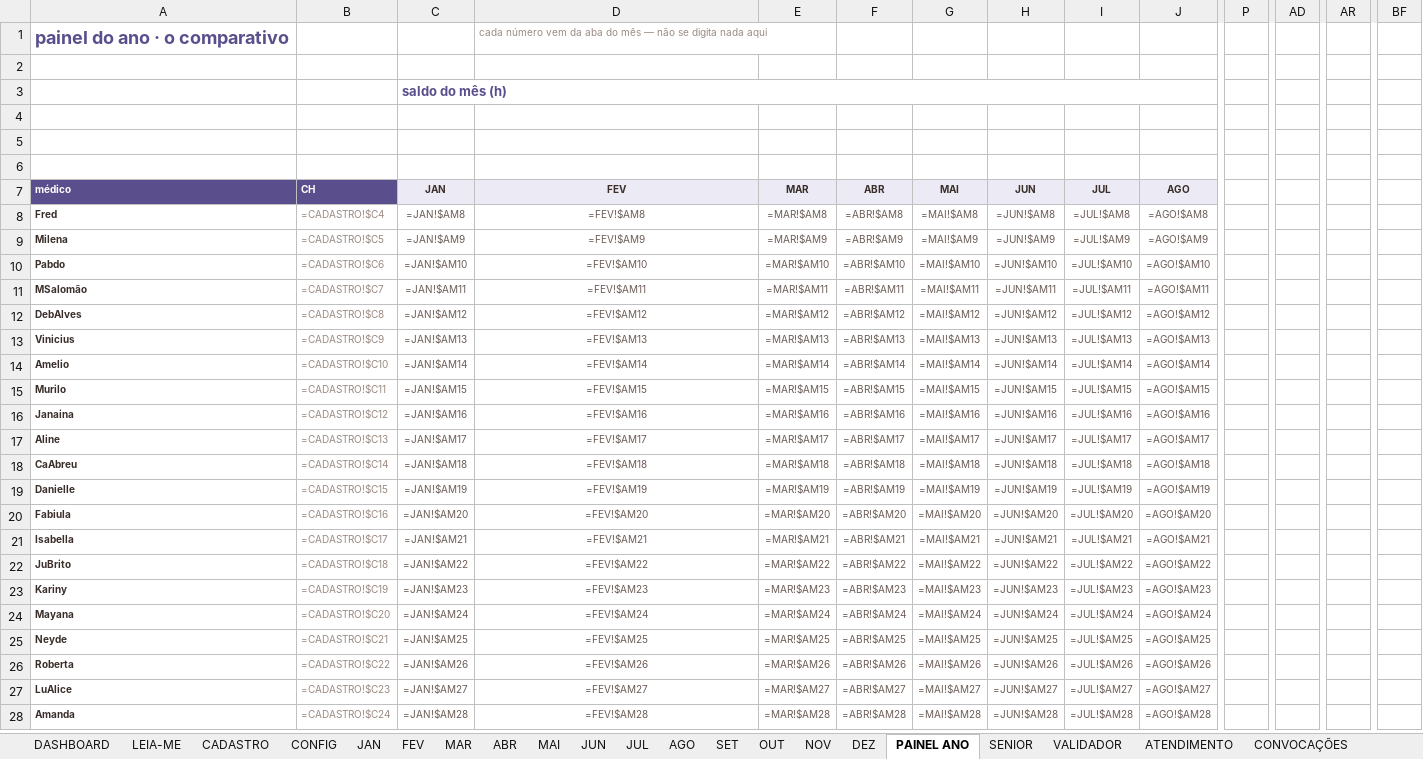
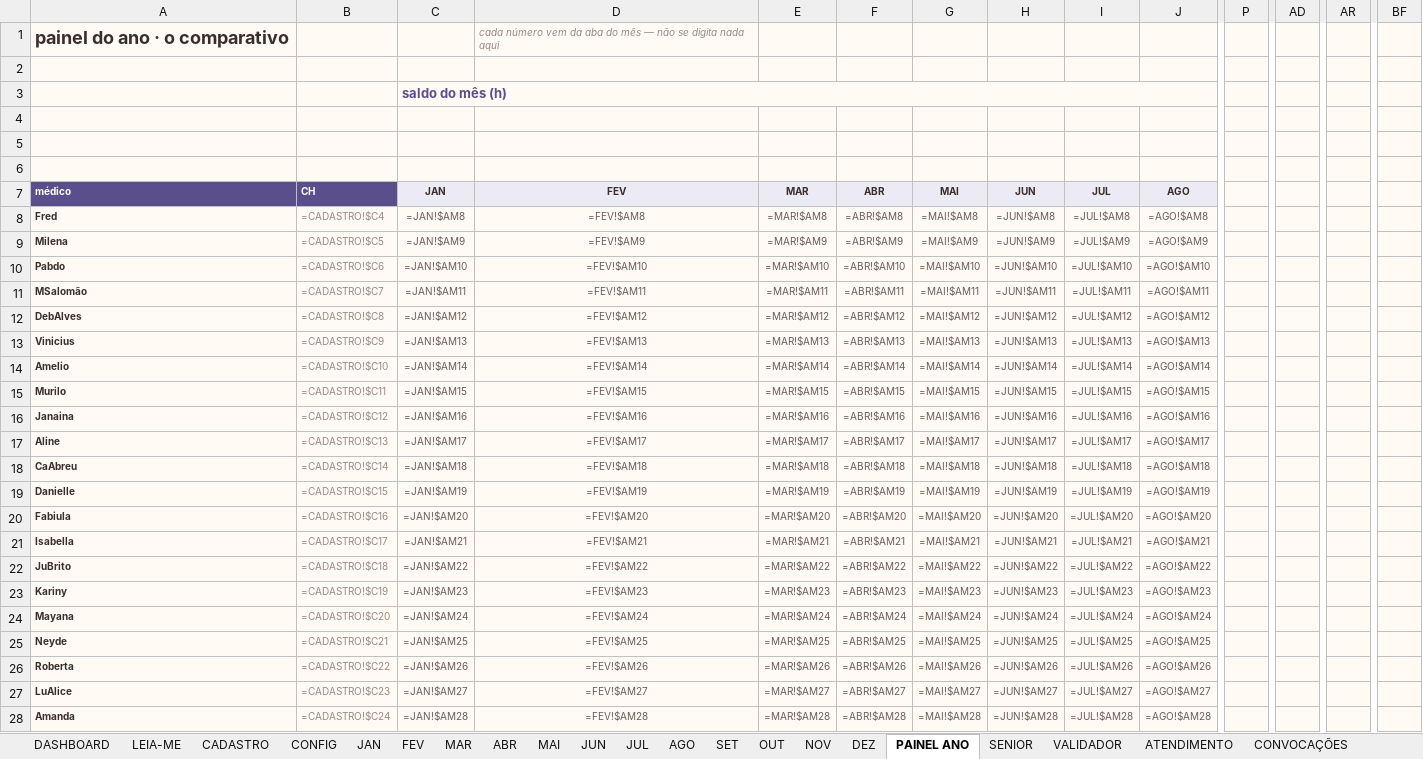
Before and after one commit to marcosgvs/colo-ritmo, an Excel workbook: docs/escala-tools/Escala UTI HCB 2026 - unificada v4.xlsx, sheet PAINEL ANO, drawn as a sheet; only a part is shown, gaps mark what is left out; values as stored, in another font and other column widths than the file's, no borders; formulas without a stored value are shown as written; the diff covers the shown part only; the diff names each change by its address in the sheet, - before the commit and + after, or states it on an @@ line.

```diff
--- a/docs/escala-tools/Escala UTI HCB 2026 - unificada v4.xlsx (sheet PAINEL ANO)
+++ b/docs/escala-tools/Escala UTI HCB 2026 - unificada v4.xlsx (sheet PAINEL ANO)
-A1:BF6 fill: none
+A1:BF6 fill: #FFFAF3
-A1 text colour: #5A4E8C
+A1 text colour: #3A2E2A
-D1 italic: off
+D1 italic: on
-P7 fill: none
+P7 fill: #FFFAF3
-AD7 fill: none
+AD7 fill: #FFFAF3
-AR7 fill: none
+AR7 fill: #FFFAF3
-BF7 fill: none
+BF7 fill: #FFFAF3
-A8:J28 fill: none
+A8:J28 fill: #FFFAF3
-P8:P28 fill: none
+P8:P28 fill: #FFFAF3
-AD8:AD28 fill: none
+AD8:AD28 fill: #FFFAF3
-AR8:AR28 fill: none
+AR8:AR28 fill: #FFFAF3
-BF8:BF28 fill: none
+BF8:BF28 fill: #FFFAF3
```
Also changed, not shown: cell formats elsewhere in this sheet, sheet VALIDADOR, sheet DEZ, sheet SENIOR, sheet CADASTRO, sheet CONFIG, sheet LEIA-ME, 13 more sheets, 3 other files.
